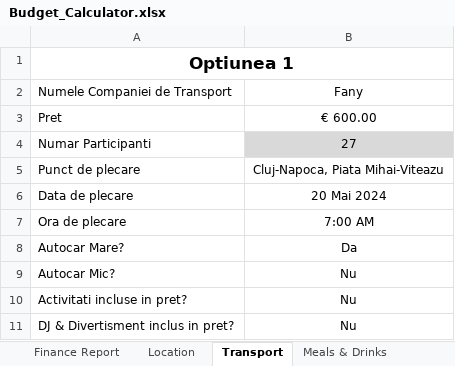
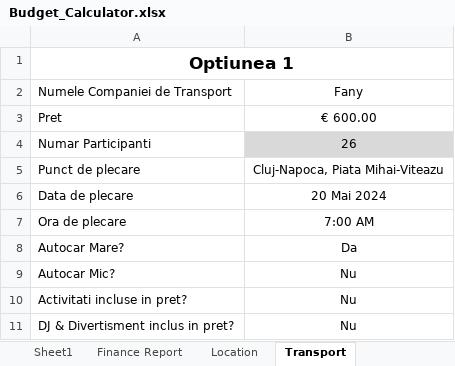
Before and after one commit to pigli965/Cabana_app, an Excel workbook: Event Organizer App/Algorithms/Budget_Calculator.xlsx, sheet Transport, drawn as a sheet; values as stored, in another font and other column widths than the file's, no borders; the diff names each change by its address in the sheet, - before the commit and + after, or states it on an @@ line.

```diff
--- a/Event Organizer App/Algorithms/Budget_Calculator.xlsx (sheet Transport)
+++ b/Event Organizer App/Algorithms/Budget_Calculator.xlsx (sheet Transport)
+sheet tab: Sheet1
-B4: 27
+B4: 26
```
Also changed, not shown: sheet DateVoting, sheet Location, sheet Participation List, formulas that keep their value, hidden cells, Cabin.xlsx, 12 other files.
